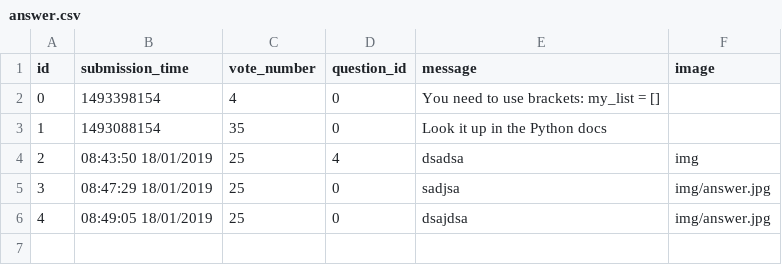
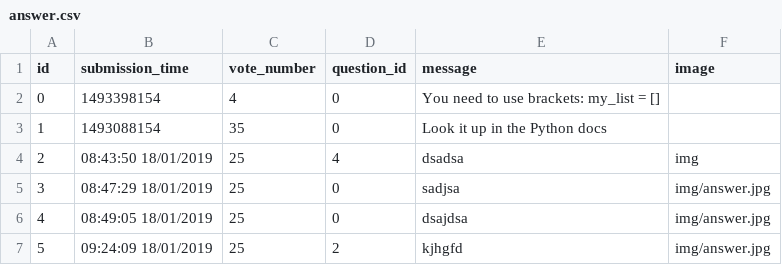
Before and after one commit to MateMiklos/AskMate, a CSV file: sample_data/answer.csv, drawn as a sheet.

```diff
--- a/sample_data/answer.csv
+++ b/sample_data/answer.csv
@@ -6 +6,2 @@ id,submission_time,vote_number,question_id,message,image
 4,08:49:05 18/01/2019,25,0,dsajdsa,img/answer.jpg
+5,09:24:09 18/01/2019,25,2,kjhgfd,img/answer.jpg
```
Also changed, not shown: 1 other file.
